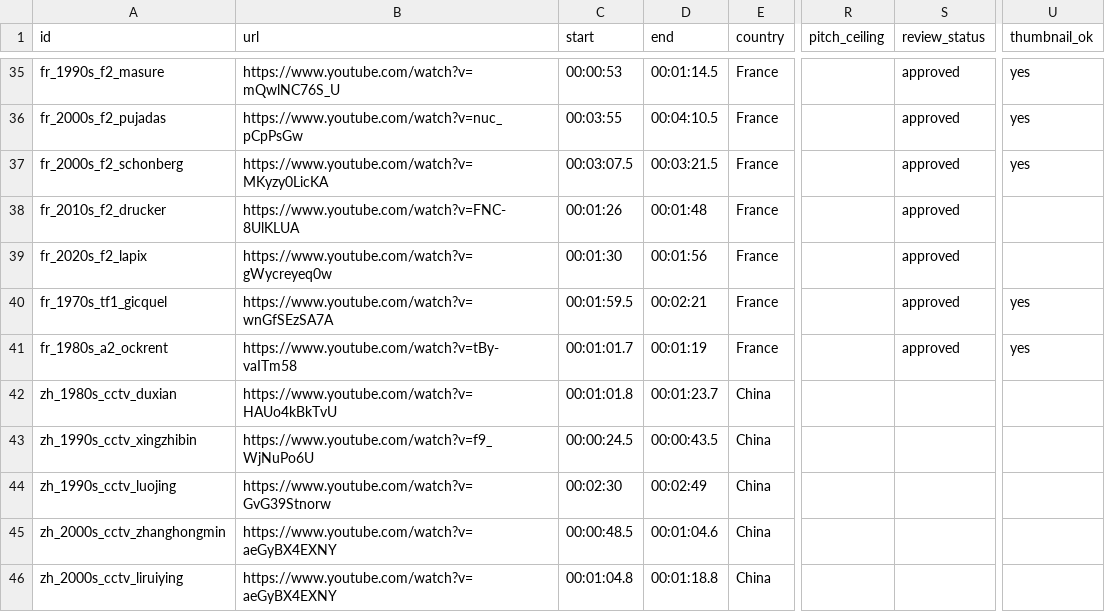
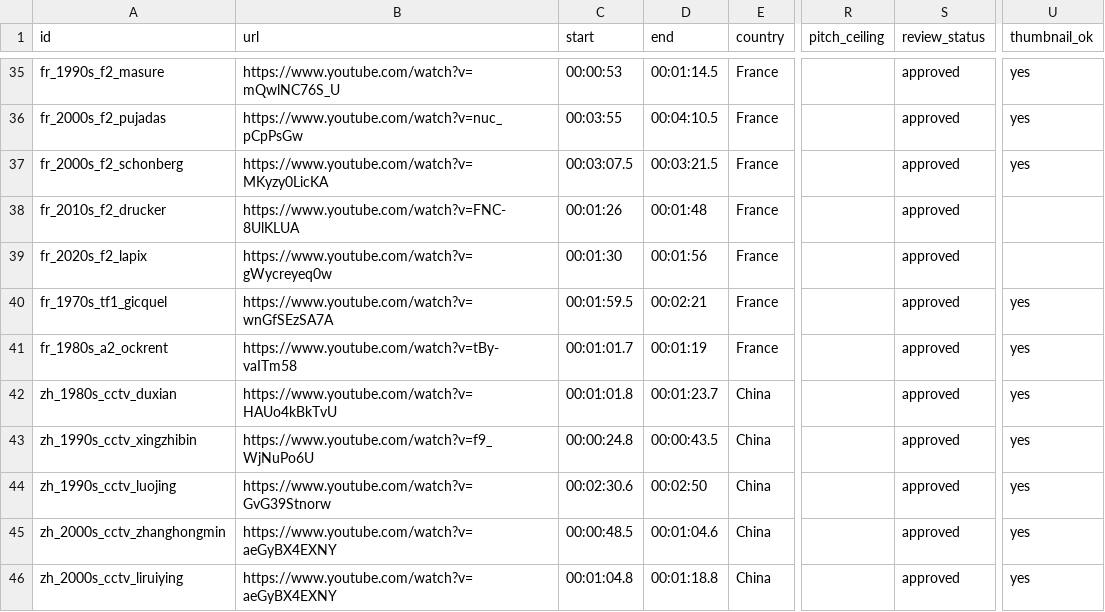
Before and after one commit to gkossinets/brass-anchors, a CSV file: clips.csv, drawn as a sheet; only a part is shown, gaps mark what is left out; the diff covers the shown part only; the diff names each change by its address in the sheet, - before the commit and + after, or states it on an @@ line.

```diff
--- a/clips.csv
+++ b/clips.csv
-S42:S46 (review_status): (empty)
+S42:S46 (review_status): approved
-U42:U46 (thumbnail_ok): (empty)
+U42:U46 (thumbnail_ok): yes
-C43 (start): 00:00:24.5
+C43 (start): 00:00:24.8
-C44 (start): 00:02:30
+C44 (start): 00:02:30.6
-D44 (end): 00:02:49
+D44 (end): 00:02:50
```
Also changed, not shown: 20 edited cells elsewhere in this file.
